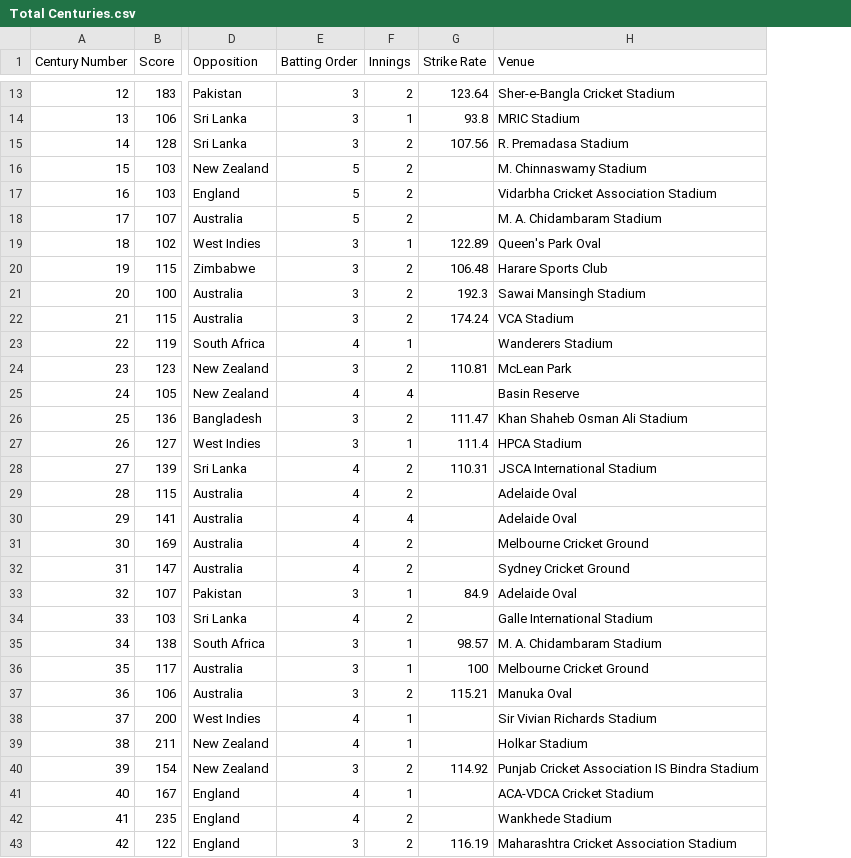
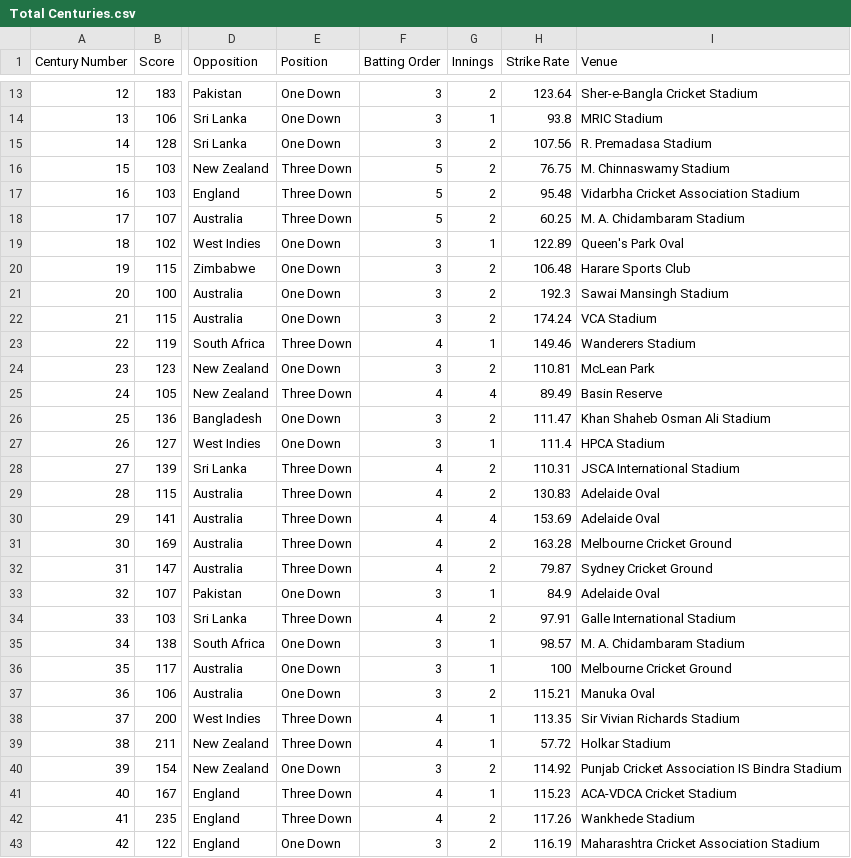
Before and after one commit to Balasubramanian-pg/Power-BI, a CSV file: Virat Kohli Centuries/Total Centuries.csv, drawn as a sheet; only a part is shown, gaps mark what is left out; addresses are those after the commit; the diff covers the shown part only; the diff names each change by its address in the sheet, - before the commit and + after, or states it on an @@ line.

```diff
--- a/Virat Kohli Centuries/Total Centuries.csv
+++ b/Virat Kohli Centuries/Total Centuries.csv
+column E (Position), rows 13-43: One Down | One Down | One Down | Three Down | Three Down | Three Down | One Down | One Down | One Down | One Down | Three Down | One Down | Three Down | One Down | One Down | Three Down | Three Down | Three Down | Three Down | Three Down | One Down | Three Down | One Down | One Down | One Down | Three Down | Three Down | One Down | Three Down | Three Down | One Down
-H16 (Strike Rate): (empty)
+H16 (Strike Rate): 76.75
-H17 (Strike Rate): (empty)
+H17 (Strike Rate): 95.48
-H18 (Strike Rate): (empty)
+H18 (Strike Rate): 60.25
-H23 (Strike Rate): (empty)
+H23 (Strike Rate): 149.46
-H25 (Strike Rate): (empty)
+H25 (Strike Rate): 89.49
-H29 (Strike Rate): (empty)
+H29 (Strike Rate): 130.83
-H30 (Strike Rate): (empty)
+H30 (Strike Rate): 153.69
-H31 (Strike Rate): (empty)
+H31 (Strike Rate): 163.28
-H32 (Strike Rate): (empty)
+H32 (Strike Rate): 79.87
-H34 (Strike Rate): (empty)
+H34 (Strike Rate): 97.91
-H38 (Strike Rate): (empty)
+H38 (Strike Rate): 113.35
-H39 (Strike Rate): (empty)
+H39 (Strike Rate): 57.72
-H41 (Strike Rate): (empty)
+H41 (Strike Rate): 115.23
-H42 (Strike Rate): (empty)
+H42 (Strike Rate): 117.26
```
Also changed, not shown: 13 edited cells elsewhere in this file, 22 other files.
